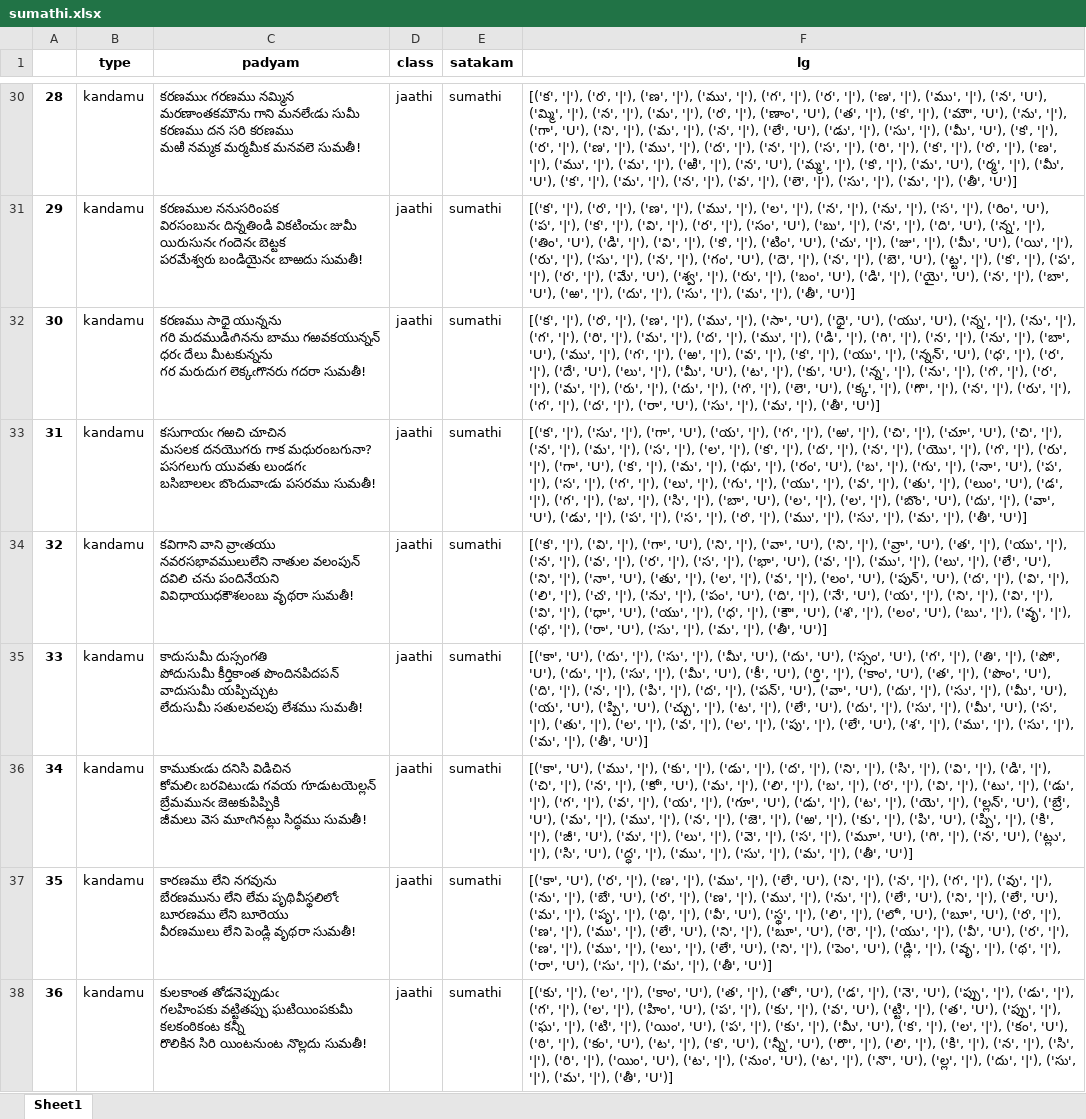
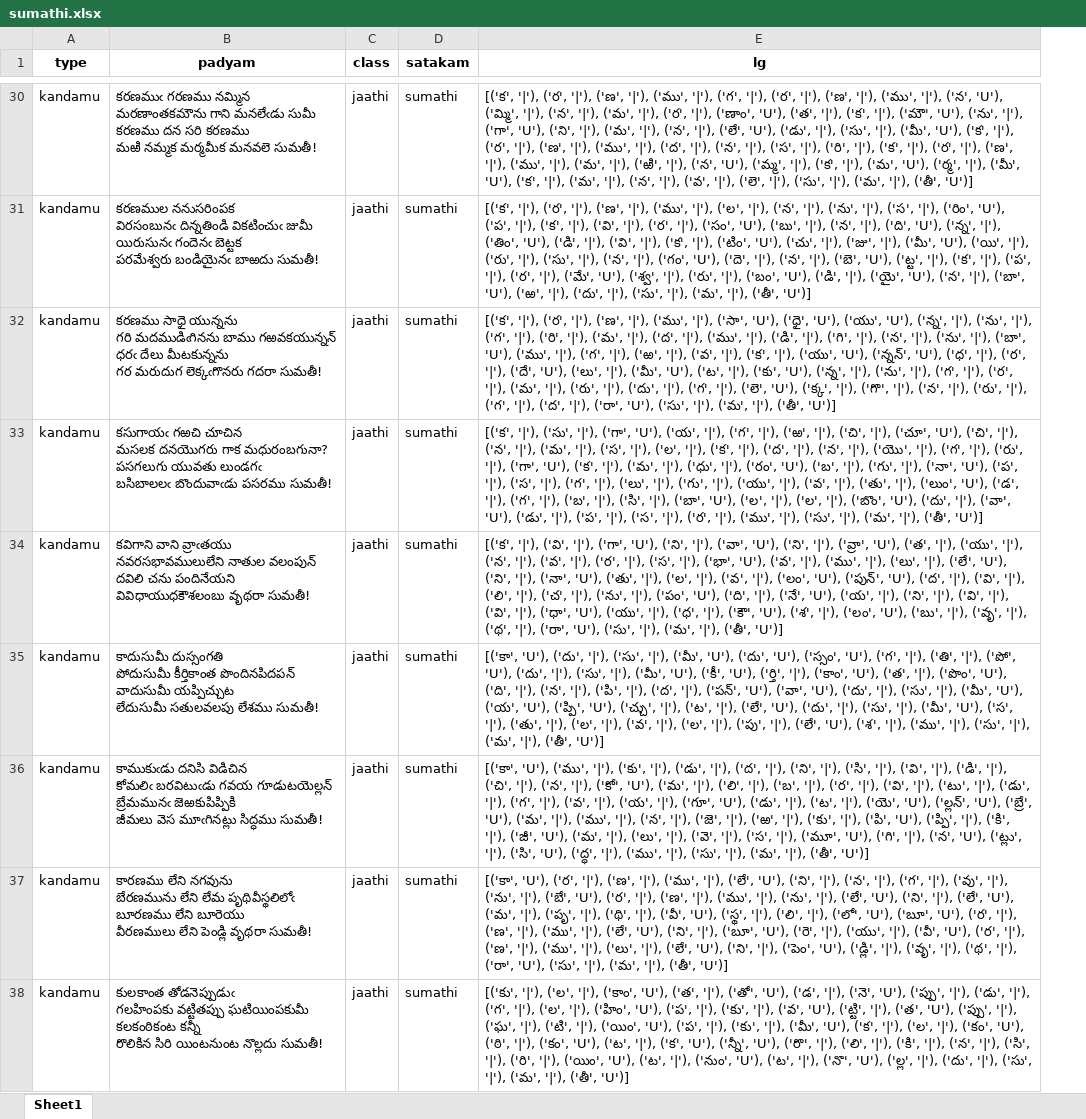
Before and after one commit to BodduSriPavan-111/chandassu, an Excel workbook: dataset/lg/sumathi.xlsx, sheet Sheet1, drawn as a sheet; only a part is shown, gaps mark what is left out; values as stored, in another font and other column widths than the file's, no borders; removed rows and columns are numbered as before the commit, all else as after; the diff covers the shown part only; the diff names each change by its address in the sheet, - before the commit and + after, or states it on an @@ line.

```diff
--- a/dataset/lg/sumathi.xlsx (sheet Sheet1)
+++ b/dataset/lg/sumathi.xlsx (sheet Sheet1)
-column A, rows 30-38: 28 | 29 | 30 | 31 | 32 | 33 | 34 | 35 | 36
-E32 (lg): …'|'), ('యు', '|'), ('న్నన్', 'U'),…
+E32 (lg): …'|'), ('యు', 'U'), ('న్నన్', 'U'),…
-E36 (lg): …'|'), ('యె', '|'), ('ల్లన్', 'U'),…
+E36 (lg): …'|'), ('యె', 'U'), ('ల్లన్', 'U'),…
```
Also changed, not shown: 8 edited cells elsewhere in this sheet, dataset/raw/sampangimanna.xlsx, 8 other files.
